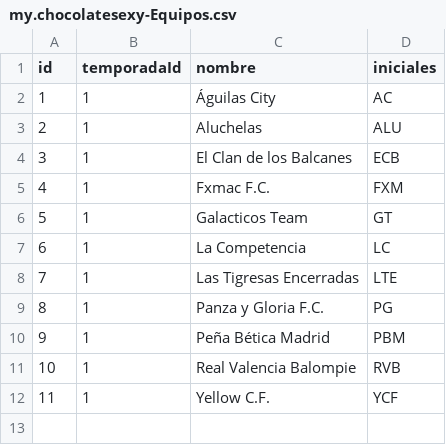
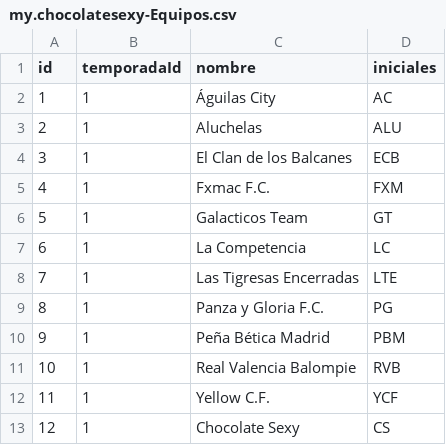
Before and after one commit to Javier2401/Chocolate-Sexy-FC, a CSV file: db/data/my.chocolatesexy-Equipos.csv, drawn as a sheet; the diff names each change by its address in the sheet, - before the commit and + after, or states it on an @@ line.

```diff
--- a/db/data/my.chocolatesexy-Equipos.csv
+++ b/db/data/my.chocolatesexy-Equipos.csv
+row 13: 12 | 1 | Chocolate Sexy | CS
```
Also changed, not shown: db/data/my.chocolatesexy-Jornadas.csv, db/data/my.chocolatesexy-Jugadores.csv, 30 other files.
